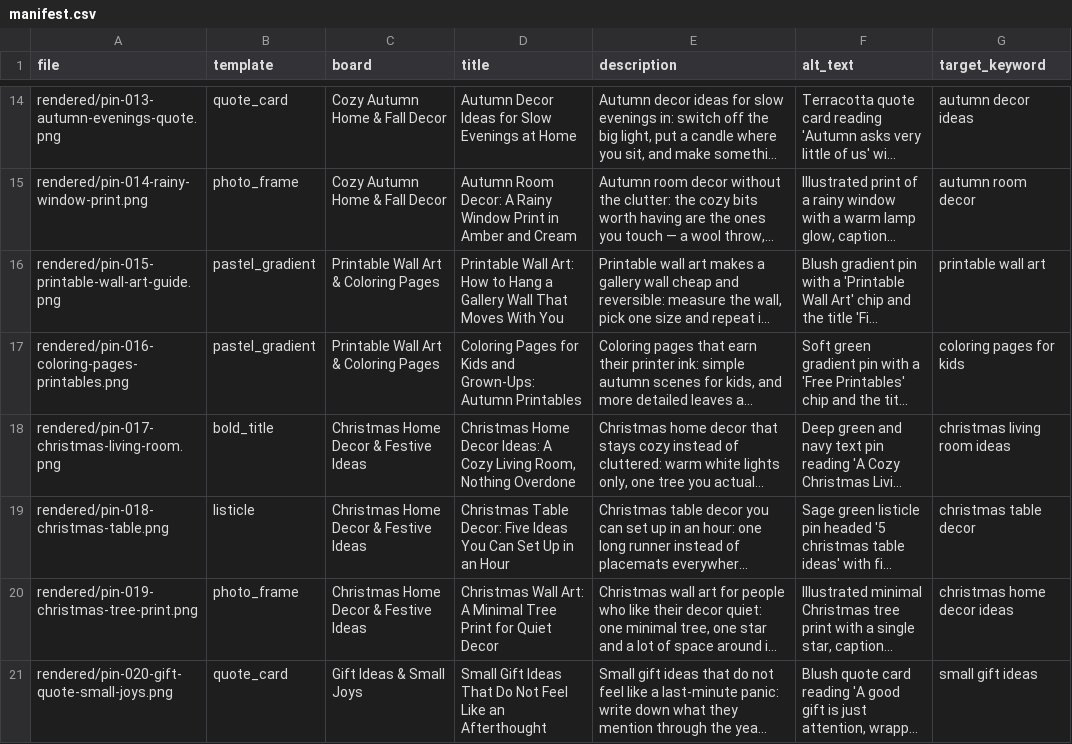
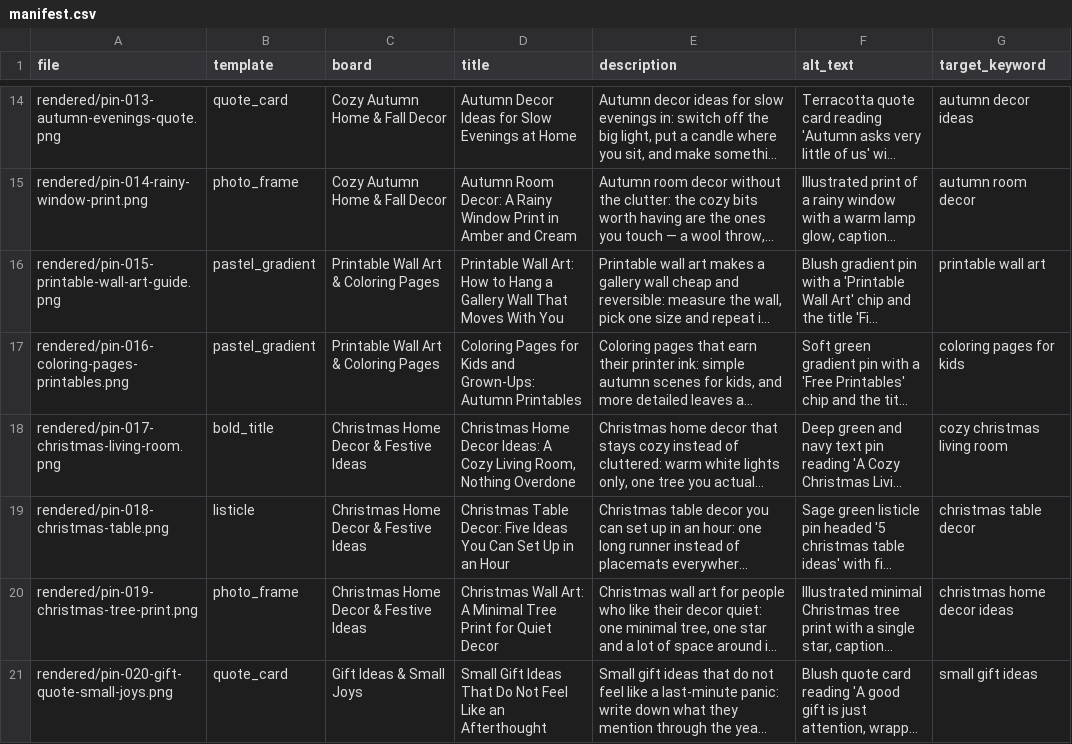
Before and after one commit to pantha704/pinterest-rig, a CSV file: content/batch-001/manifest.csv, drawn as a sheet; only a part is shown, gaps mark what is left out; long unchanged cells end in …; the diff names each change by its address in the sheet, - before the commit and + after, or states it on an @@ line.

```diff
--- a/content/batch-001/manifest.csv
+++ b/content/batch-001/manifest.csv
-G18 (target_keyword): christmas living room ideas
+G18 (target_keyword): cozy christmas living room
```
Also changed, not shown: content/batch-001/data/supplement_keywords.csv, content/batch-001/data/target-keywords.csv, 50 other files.
